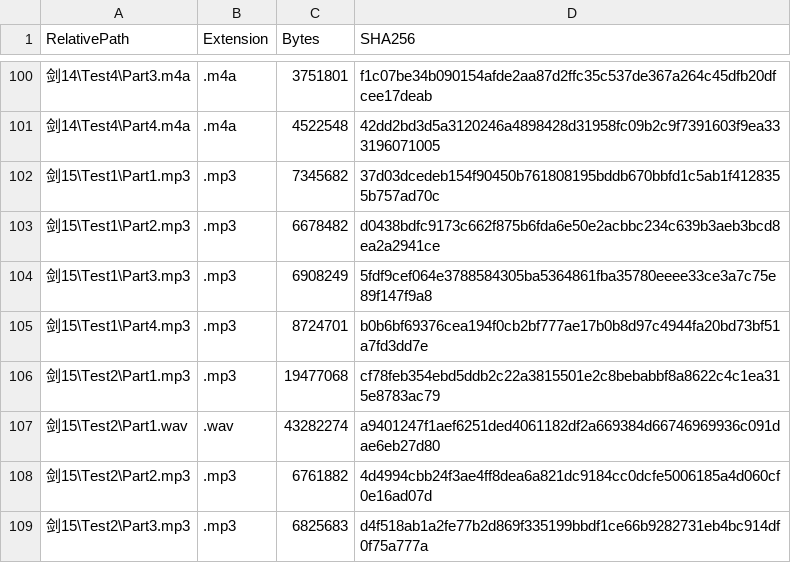
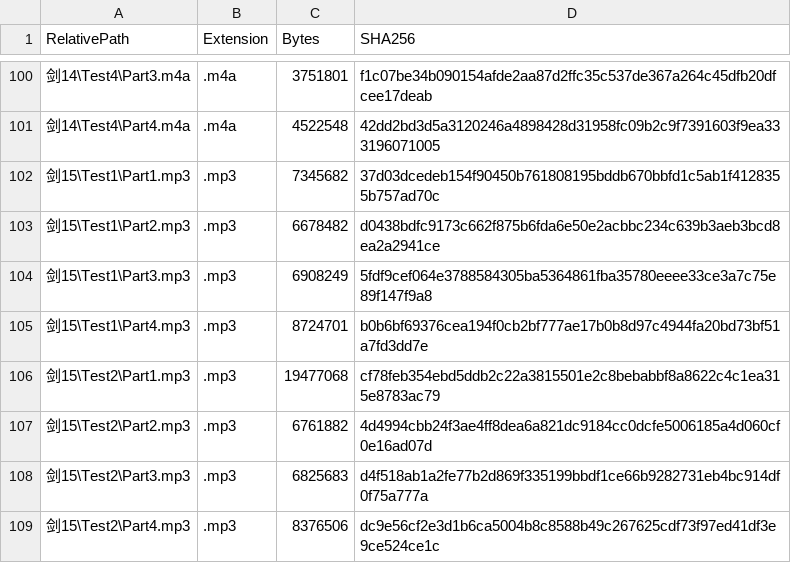
Before and after one commit to lingcang728/IELTS-Workspace, a CSV file: 听力/manifest.csv, drawn as a sheet; only a part is shown, gaps mark what is left out; the shorter side is filled out with more unchanged rows; the diff names each change by its address in the sheet, - before the commit and + after, or states it on an @@ line.

```diff
--- a/听力/manifest.csv
+++ b/听力/manifest.csv
-row 107: 剑15\Test2\Part1.wav | .wav | 43282274 | a9401247f1aef6251ded4061182df2a669384d66746969936c091dae6eb27d80
```
Also changed, not shown: 13 other files.
